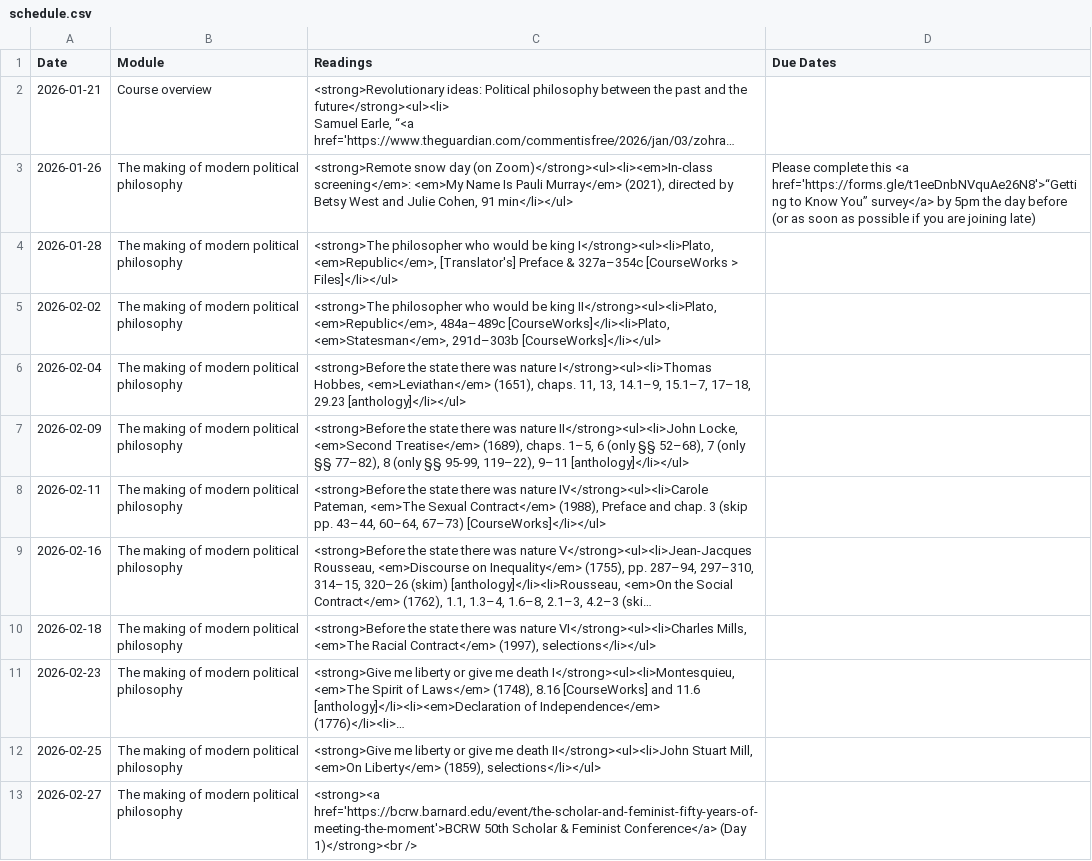
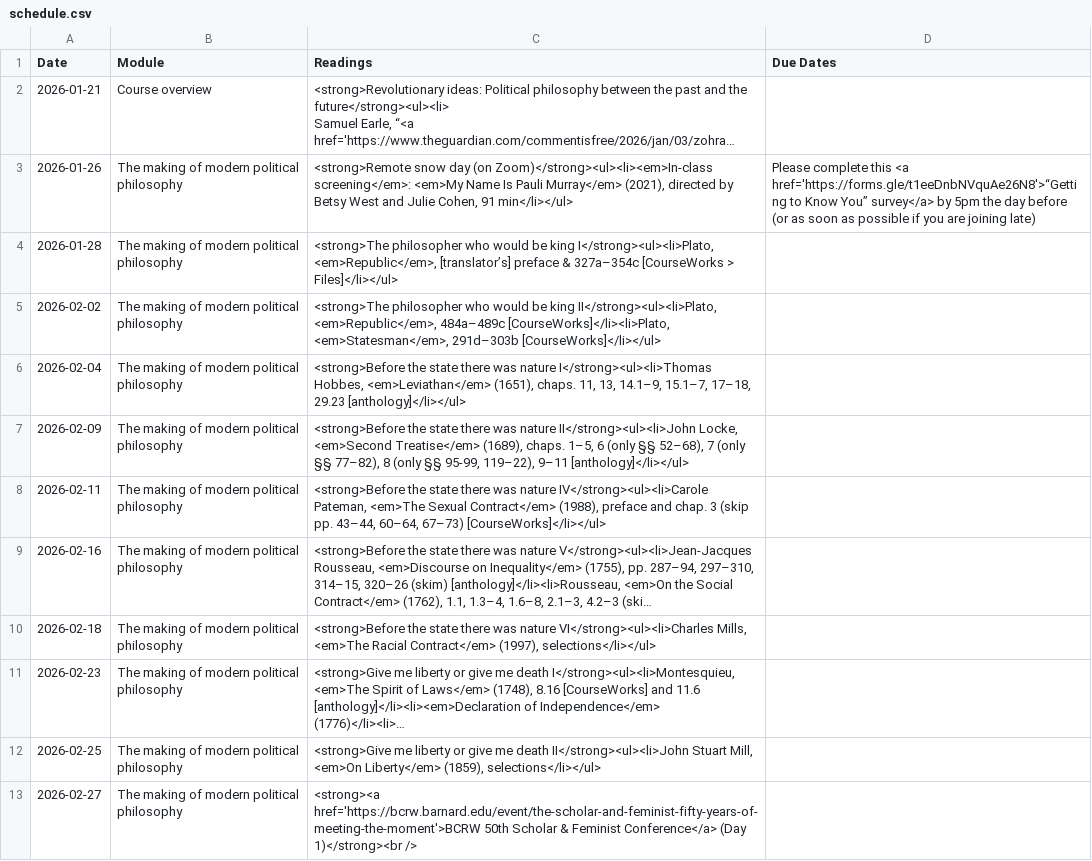
Before and after one commit to dingherself/political-philosophy, a CSV file: _data/schedule.csv, drawn as a sheet; only a part is shown; long unchanged cells end in …; the diff names each change by its address in the sheet, - before the commit and + after, or states it on an @@ line.

Commit message:
formatting

```diff
--- a/_data/schedule.csv
+++ b/_data/schedule.csv
-C4 (Readings): …I</strong><ul><li>Plato, <em>Republic</em>, [Translator's] Preface & 327a–354c…
+C4 (Readings): …I</strong><ul><li>Plato, <em>Republic</em>, [translator’s] preface & 327a–354c…
-C8 (Readings): …Contract</em> (1988), Preface and chap.…
+C8 (Readings): …Contract</em> (1988), preface and chap.…
```
